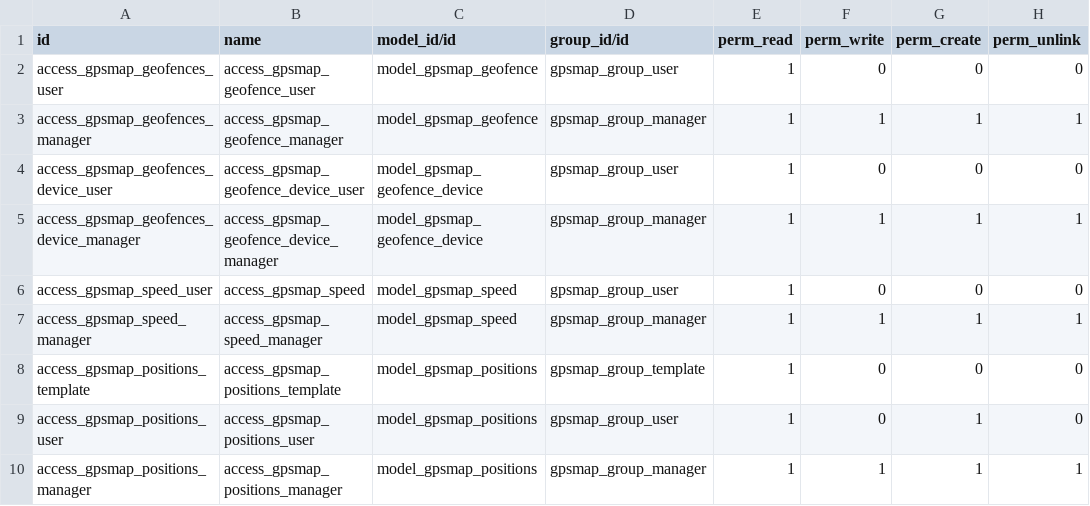
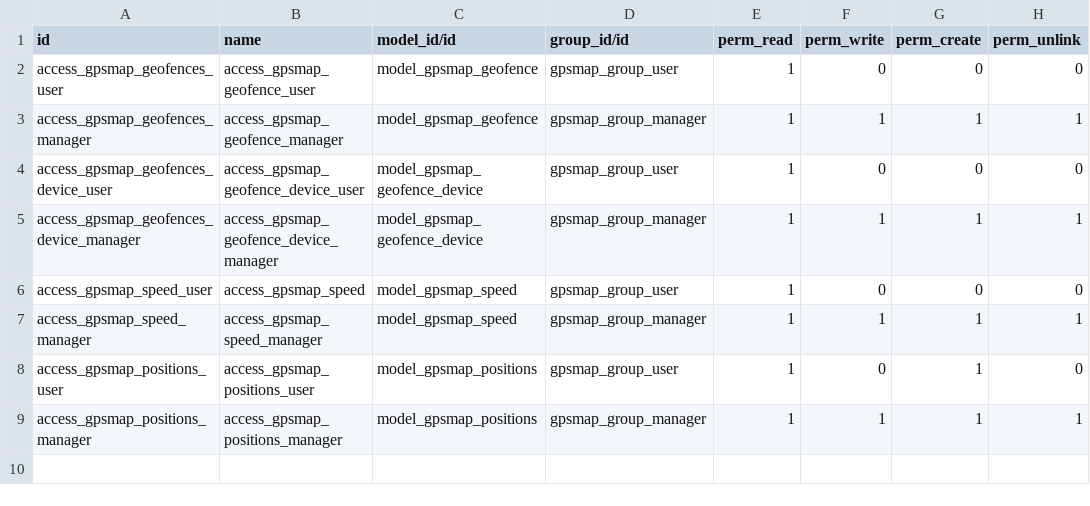
Before and after one commit to eduardovizcaino/gpsmap_solesgps, a CSV file: gpsmap/security/ir.model.access.csv, drawn as a sheet; the diff names each change by its address in the sheet, - before the commit and + after, or states it on an @@ line.

```diff
--- a/gpsmap/security/ir.model.access.csv
+++ b/gpsmap/security/ir.model.access.csv
-row 8: access_gpsmap_positions_template | access_gpsmap_positions_template | model_gpsmap_positions | gpsmap_group_template | 1 | 0 | 0 | 0
```
Also changed, not shown: 1 other file.
